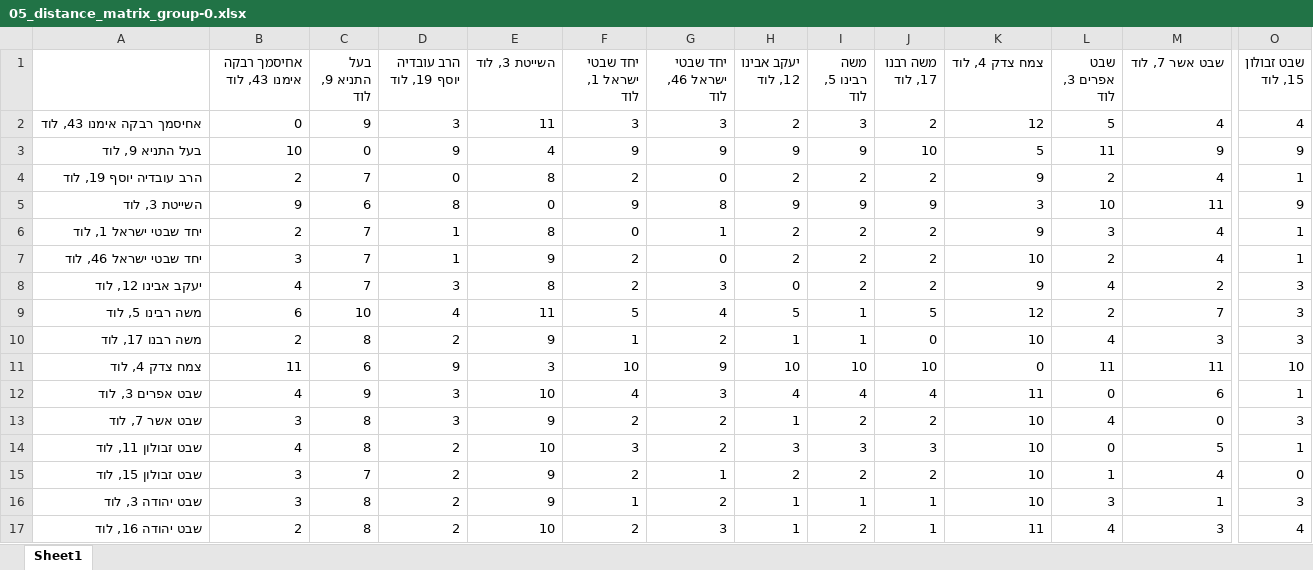
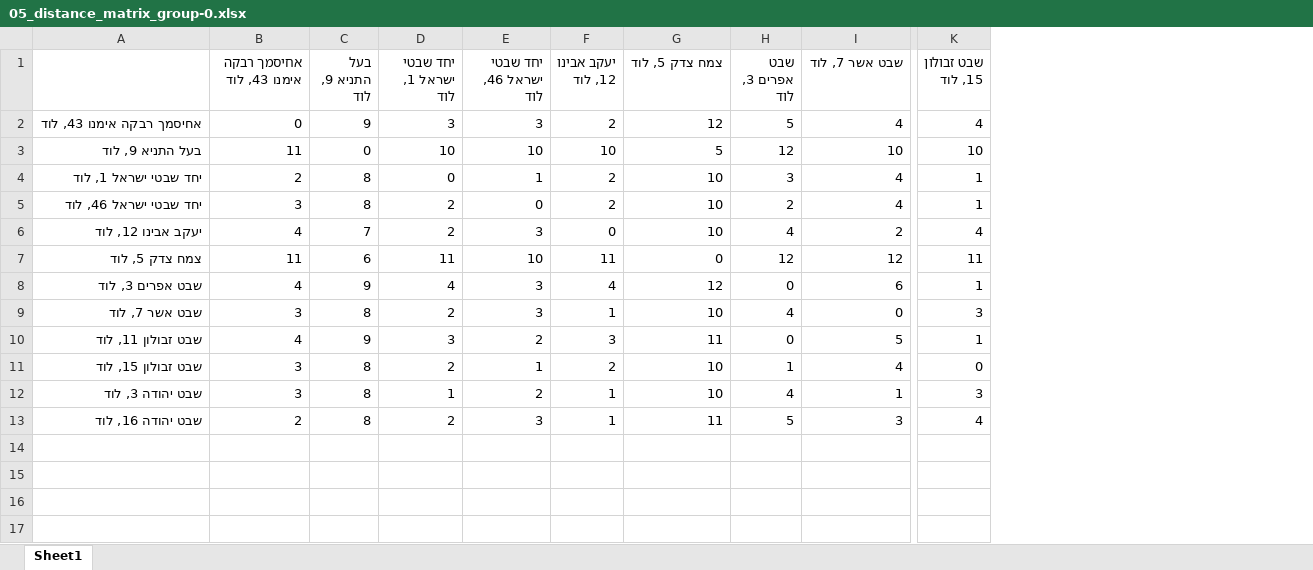
Before and after one commit to talyaharband/routecraft, an Excel workbook: addresses/mock_google_data_const/distance_matrices/05_distance_matrix_group-0.xlsx, sheet Sheet1, drawn as a sheet; only a part is shown, gaps mark what is left out; values as stored, in another font and other column widths than the file's, no borders; removed rows and columns are numbered as before the commit, all else as after; rows hold the shown columns only; the diff covers the shown part only; the diff names each change by its address in the sheet, - before the commit and + after, or states it on an @@ line.

```diff
--- a/addresses/mock_google_data_const/distance_matrices/05_distance_matrix_group-0.xlsx (sheet Sheet1)
+++ b/addresses/mock_google_data_const/distance_matrices/05_distance_matrix_group-0.xlsx (sheet Sheet1)
-column D (הרב עובדיה יוסף 19, לוד), rows 2-3: 3 | 9; rows 6-8: 1 | 1 | 3; rows 12-17: 3 | 3 | 2 | 2 | 2 | 2
-column E (השייטת 3, לוד), rows 2-3: 11 | 4; rows 6-8: 8 | 9 | 8; rows 12-17: 10 | 9 | 10 | 9 | 9 | 10
-column I (משה רבינו 5, לוד), rows 2-3: 3 | 9; rows 6-8: all 2; rows 12-17: 4 | 2 | 3 | 2 | 1 | 2
-column J (משה רבנו 17, לוד), rows 2-3: 2 | 10; rows 6-8: all 2; rows 12-17: 4 | 2 | 3 | 2 | 1 | 1
-G1: צמח צדק 4, לוד
+G1: צמח צדק 5, לוד
-B3 (אחיסמך רבקה אימנו 43, לוד): 10
+B3 (אחיסמך רבקה אימנו 43, לוד): 11
-D3 (יחד שבטי ישראל 1, לוד): 9
+D3 (יחד שבטי ישראל 1, לוד): 10
-E3 (יחד שבטי ישראל 46, לוד): 9
+E3 (יחד שבטי ישראל 46, לוד): 10
-F3 (יעקב אבינו 12, לוד): 9
+F3 (יעקב אבינו 12, לוד): 10
-H3 (שבט אפרים 3, לוד): 11
+H3 (שבט אפרים 3, לוד): 12
-I3 (שבט אשר 7, לוד): 9
+I3 (שבט אשר 7, לוד): 10
-K3 (שבט זבולון 15, לוד): 9
+K3 (שבט זבולון 15, לוד): 10
-row 4: הרב עובדיה יוסף 19, לוד | 2 | 7 | 0 | 8 | 2 | 0 | 2 | 2 | 2 | 9 | 2 | 4 | 1
-row 5: השייטת 3, לוד | 9 | 6 | 8 | 0 | 9 | 8 | 9 | 9 | 9 | 3 | 10 | 11 | 9
-C4:C5 (בעל התניא 9, לוד): 7
+C4:C5 (בעל התניא 9, לוד): 8
-G4 (צמח צדק 5, לוד): 9
+G4 (צמח צדק 5, לוד): 10
-G6 (צמח צדק 5, לוד): 9
+G6 (צמח צדק 5, לוד): 10
-K6 (שבט זבולון 15, לוד): 3
+K6 (שבט זבולון 15, לוד): 4
-row 9: משה רבינו 5, לוד | 6 | 10 | 4 | 11 | 5 | 4 | 5 | 1 | 5 | 12 | 2 | 7 | 3
-row 10: משה רבנו 17, לוד | 2 | 8 | 2 | 9 | 1 | 2 | 1 | 1 | 0 | 10 | 4 | 3 | 3
-row 11: צמח צדק 4, לוד | 11 | 6 | 9 | 3 | 10 | 9 | 10 | 10 | 10 | 0 | 11 | 11 | 10
+row 7: צמח צדק 5, לוד | 11 | 6 | 11 | 10 | 11 | 0 | 12 | 12 | 11
-G8 (צמח צדק 5, לוד): 11
+G8 (צמח צדק 5, לוד): 12
-E9 (יחד שבטי ישראל 46, לוד): 2
+E9 (יחד שבטי ישראל 46, לוד): 3
-C10 (בעל התניא 9, לוד): 8
+C10 (בעל התניא 9, לוד): 9
-G10 (צמח צדק 5, לוד): 10
+G10 (צמח צדק 5, לוד): 11
-C11 (בעל התניא 9, לוד): 7
+C11 (בעל התניא 9, לוד): 8
-H12 (שבט אפרים 3, לוד): 3
+H12 (שבט אפרים 3, לוד): 4
-H13 (שבט אפרים 3, לוד): 4
+H13 (שבט אפרים 3, לוד): 5
```
Also changed, not shown: 3 edited cells elsewhere in this sheet, addresses/mock_google_data_const/distance_coords_cache.xlsx, addresses/mock_google_data_const/distance_matrices/05_distance_matrix_group-1.xlsx, 4 other files.
